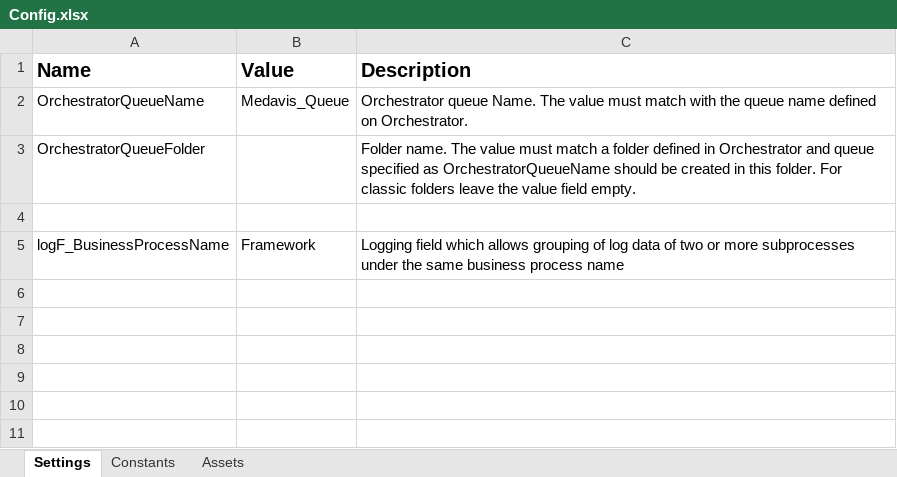
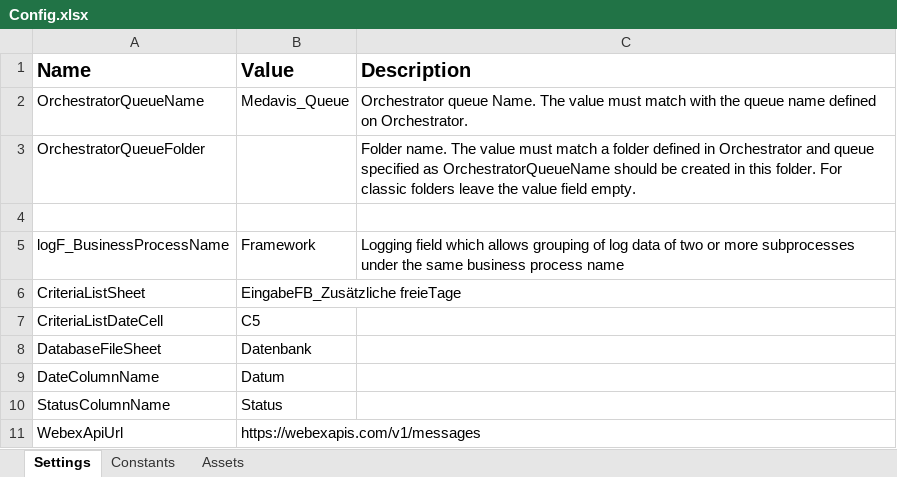
Before and after one commit to it-at-m/uipath-rpa_med, an Excel workbook: Medavis_Performer_Lunatec/Data/Config.xlsx, sheet Settings, drawn as a sheet; values as stored, in another font and other column widths than the file's, no borders; the diff names each change by its address in the sheet, - before the commit and + after, or states it on an @@ line.

Commit message:
Performer: Config Werte für Webex Statusmeldung eingetragen; E-Mail WFs gelöscht; Webex WFs Statusmeldung hinzugefügt, Start/Ende/InitException bearbeitet

```diff
--- a/Medavis_Performer_Lunatec/Data/Config.xlsx (sheet Settings)
+++ b/Medavis_Performer_Lunatec/Data/Config.xlsx (sheet Settings)
+row 6: CriteriaListSheet | EingabeFB_Zusätzliche freieTage
+row 7: CriteriaListDateCell | C5
+row 8: DatabaseFileSheet | Datenbank
+row 9: DateColumnName | Datum
+row 10: StatusColumnName | Status
+row 11: WebexApiUrl | https://webexapis.com/v1/messages
```
Also changed, not shown: 7 other files.
